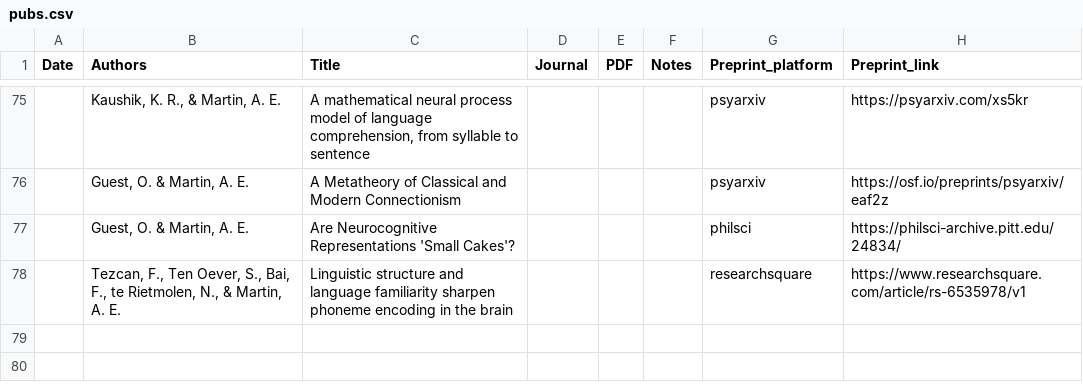
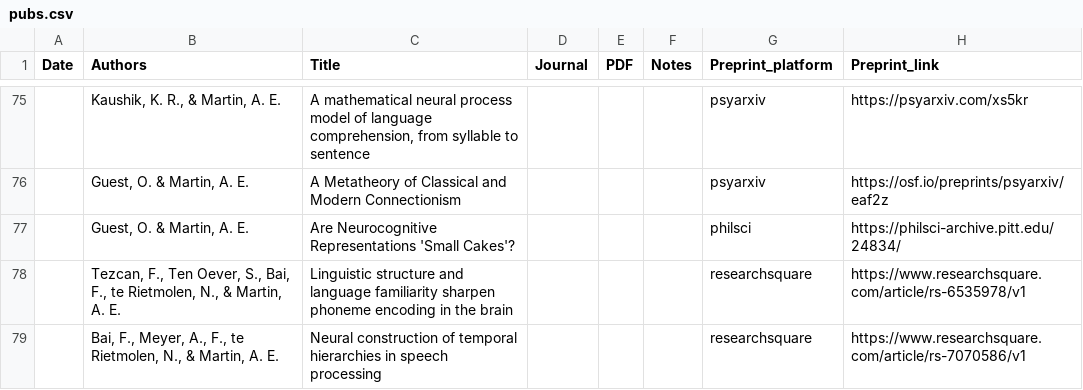
Before and after one commit to lacns/lacns.github.io, a CSV file: _data/pubs.csv, drawn as a sheet; only a part is shown, gaps mark what is left out; the diff names each change by its address in the sheet, - before the commit and + after, or states it on an @@ line.

Commit message:
add preprint

```diff
--- a/_data/pubs.csv
+++ b/_data/pubs.csv
+row 79:  | Bai, F., Meyer, A., F., te Rietmolen, N., & Martin, A. E. | Neural construction of temporal hierarchies in speech processing |  |  |  | researchsquare | https://www.researchsquare.com/article/rs-7070586/v1
```
